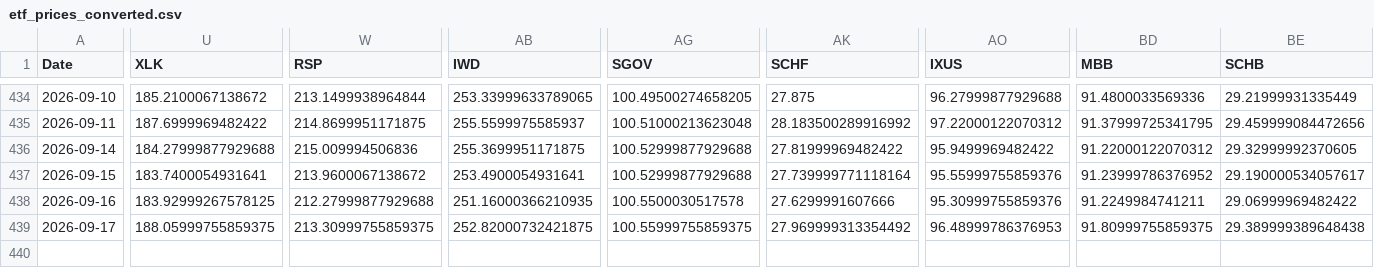
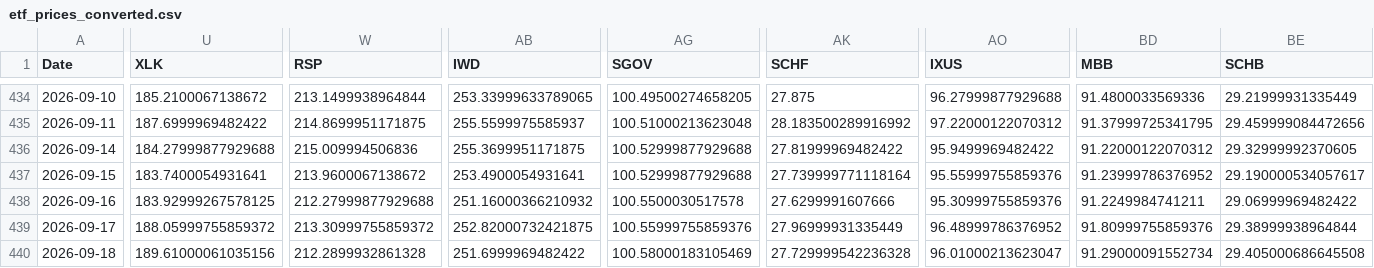
Before and after one commit to chordiaprovit/smart_portfolio_bot_local_ai, a CSV file: data/etf_prices_converted.csv, drawn as a sheet; only a part is shown, gaps mark what is left out; rows hold the shown columns only; the diff covers the shown part only; the diff names each change by its address in the sheet, - before the commit and + after, or states it on an @@ line.

```diff
--- a/data/etf_prices_converted.csv
+++ b/data/etf_prices_converted.csv
-AB438 (IWD): 251.16000366210935
+AB438 (IWD): 251.16000366210932
-U439 (XLK): 188.05999755859375
+U439 (XLK): 188.05999755859372
-W439 (RSP): 213.30999755859375
+W439 (RSP): 213.30999755859372
-AG439 (SGOV): 100.55999755859375
+AG439 (SGOV): 100.55999755859376
-AK439 (SCHF): 27.969999313354492
+AK439 (SCHF): 27.96999931335449
-AO439 (IXUS): 96.48999786376953
+AO439 (IXUS): 96.48999786376952
-BD439 (MBB): 91.80999755859375
+BD439 (MBB): 91.80999755859376
-BE439 (SCHB): 29.389999389648438
+BE439 (SCHB): 29.38999938964844
+row 440: 2026-09-18 | 189.61000061035156 | 212.2899932861328 | 251.6999969482422 | 100.58000183105469 | 27.729999542236328 | 96.01000213623047 | 91.29000091552734 | 29.405000686645508
```
Also changed, not shown: 5 edited cells elsewhere in this file.
